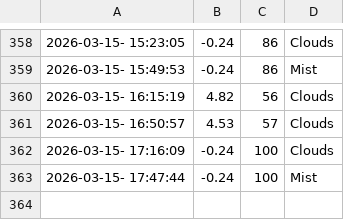
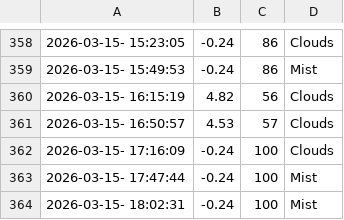
Before and after one commit to cheeserust/weather_5min, a CSV file: weather.csv, drawn as a sheet; only a part is shown, gaps mark what is left out; the diff names each change by its address in the sheet, - before the commit and + after, or states it on an @@ line.

```diff
--- a/weather.csv
+++ b/weather.csv
+row 364: 2026-03-15- 18:02:31 | -0.24 | 100 | Mist
```
